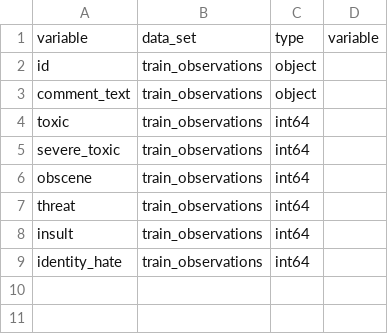
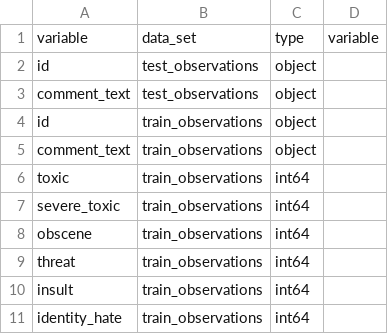
Before and after one commit to bjherger/toxic_comments, a CSV file: data/schemas/extract.csv, drawn as a sheet.

```diff
--- a/data/schemas/extract.csv
+++ b/data/schemas/extract.csv
@@ -1,2 +1,4 @@
 variable,data_set,type,variable
+id,test_observations,object,
+comment_text,test_observations,object,
 id,train_observations,object,
```
Also changed, not shown: 4 other files.
